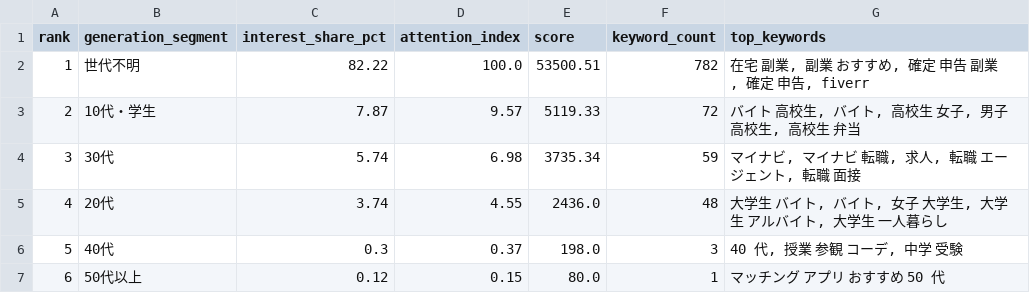
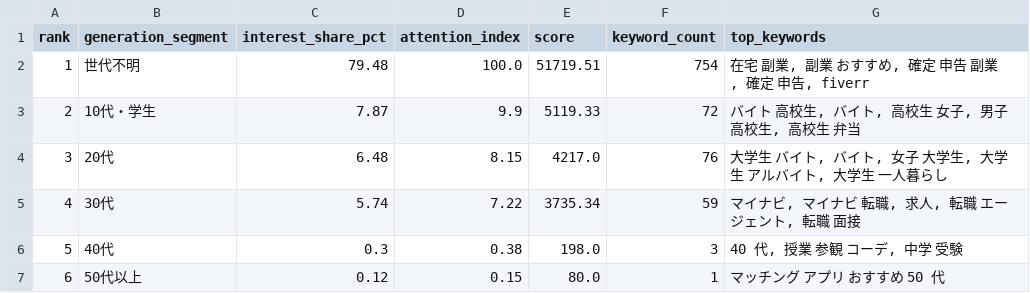
Before and after one commit to jim-auto/social-topic-ranking, a CSV file: site/data/generation_breakdown.csv, drawn as a sheet.

```diff
--- a/site/data/generation_breakdown.csv
+++ b/site/data/generation_breakdown.csv
@@ -1,7 +1,7 @@
 rank,generation_segment,interest_share_pct,attention_index,score,keyword_count,top_keywords
-1,世代不明,82.22,100.0,53500.51,782,"在宅 副業, 副業 おすすめ, 確定 申告 副業, 確定 申告, fiverr"
-2,10代・学生,7.87,9.57,5119.33,72,"バイト 高校生, バイト, 高校生 女子, 男子 高校生, 高校生 弁当"
-3,30代,5.74,6.98,3735.34,59,"マイナビ, マイナビ 転職, 求人, 転職 エージェント, 転職 面接"
-4,20代,3.74,4.55,2436.0,48,"大学生 バイト, バイト, 女子 大学生, 大学生 アルバイト, 大学生 一人暮らし"
-5,40代,0.3,0.37,198.0,3,"40 代, 授業 参観 コーデ, 中学 受験"
+1,世代不明,79.48,100.0,51719.51,754,"在宅 副業, 副業 おすすめ, 確定 申告 副業, 確定 申告, fiverr"
+2,10代・学生,7.87,9.9,5119.33,72,"バイト 高校生, バイト, 高校生 女子, 男子 高校生, 高校生 弁当"
+3,20代,6.48,8.15,4217.0,76,"大学生 バイト, バイト, 女子 大学生, 大学生 アルバイト, 大学生 一人暮らし"
+4,30代,5.74,7.22,3735.34,59,"マイナビ, マイナビ 転職, 求人, 転職 エージェント, 転職 面接"
+5,40代,0.3,0.38,198.0,3,"40 代, 授業 参観 コーデ, 中学 受験"
 6,50代以上,0.12,0.15,80.0,1,マッチング アプリ おすすめ 50 代
```
Also changed, not shown: site/data/classified_keywords.csv, site/data/theme_ranking.csv, 12 other files.
